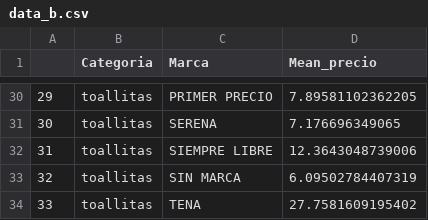
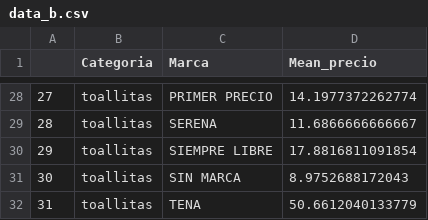
Before and after one commit to Ecofeminita/EcoFemiData, a CSV file: MenstruAccion/App/menstruaccion_app/data_b.csv, drawn as a sheet; only a part is shown, gaps mark what is left out; addresses are those after the commit; the diff covers the shown part only; the diff names each change by its address in the sheet, - before the commit and + after, or states it on an @@ line.

```diff
--- a/MenstruAccion/App/menstruaccion_app/data_b.csv
+++ b/MenstruAccion/App/menstruaccion_app/data_b.csv
@@ column A renumbered from row 4 down @@
-D28 (Mean_precio): 7.89581102362205
+D28 (Mean_precio): 14.1977372262774
-D29 (Mean_precio): 7.176696349065
+D29 (Mean_precio): 11.6866666666667
-D30 (Mean_precio): 12.3643048739006
+D30 (Mean_precio): 17.8816811091854
-D31 (Mean_precio): 6.09502784407319
+D31 (Mean_precio): 8.9752688172043
-D32 (Mean_precio): 27.7581609195402
+D32 (Mean_precio): 50.6612040133779
```
Also changed, not shown: 4 added rows, 6 removed rows and 21 edited cells elsewhere in this file, MenstruAccion/App/menstruaccion_app/data_tampones_b.csv, MenstruAccion/App/menstruaccion_app/data_toallitas_b.csv, 8 other files.
